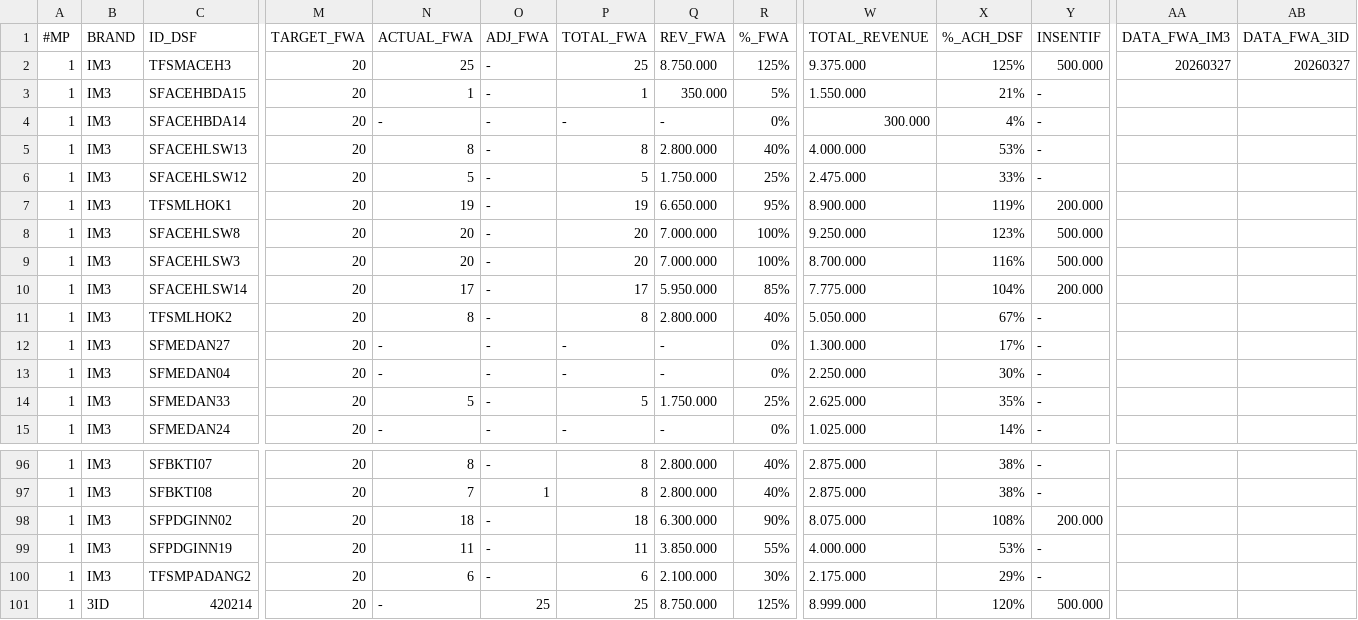
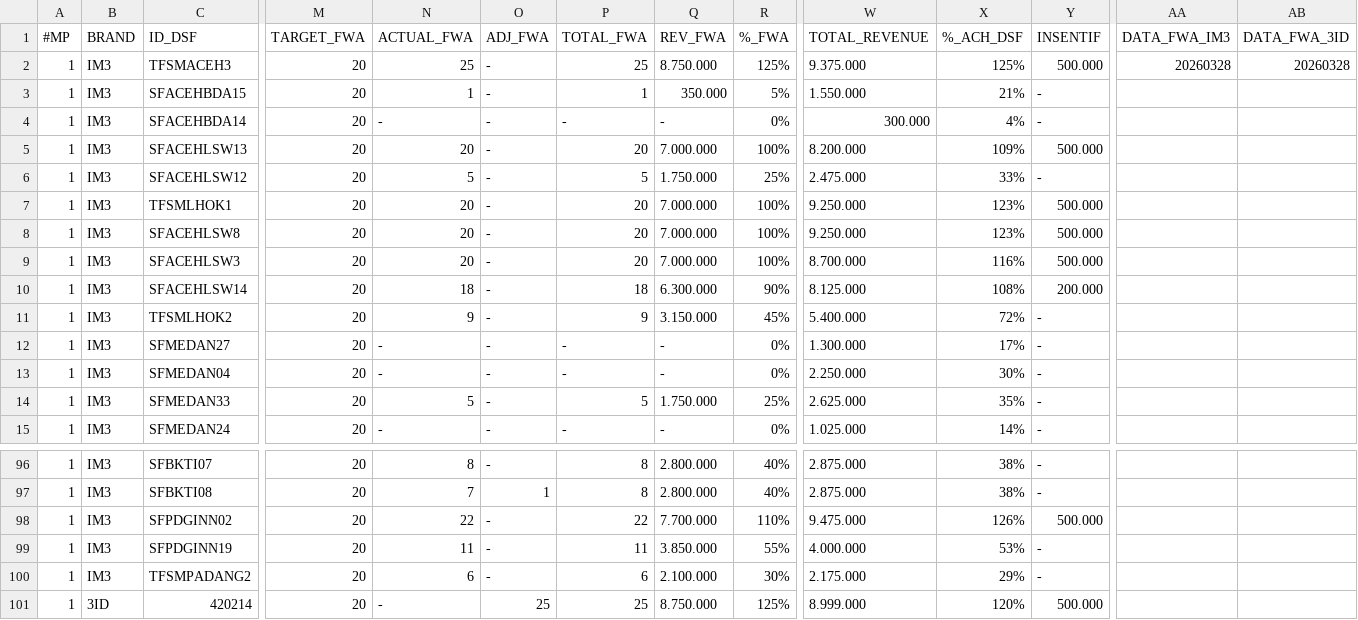
Before and after one commit to hiskiatb/dsf-dashboard, a CSV file: public/DSF_202603.csv, drawn as a sheet; only a part is shown, gaps mark what is left out; the diff covers the shown part only; the diff names each change by its address in the sheet, - before the commit and + after, or states it on an @@ line.

```diff
--- a/public/DSF_202603.csv
+++ b/public/DSF_202603.csv
-AA2 (DATA_FWA_IM3): 20260327
+AA2 (DATA_FWA_IM3): 20260328
-AB2 (DATA_FWA_3ID): 20260327
+AB2 (DATA_FWA_3ID): 20260328
-N5 (ACTUAL_FWA): 8
+N5 (ACTUAL_FWA): 20
-P5 (TOTAL_FWA): 8
+P5 (TOTAL_FWA): 20
-Q5 (REV_FWA): 2.800.000
+Q5 (REV_FWA): 7.000.000
-R5 (%_FWA): 40%
+R5 (%_FWA): 100%
-W5 (TOTAL_REVENUE): 4.000.000
+W5 (TOTAL_REVENUE): 8.200.000
-X5 (%_ACH_DSF): 53%
+X5 (%_ACH_DSF): 109%
-Y5 (INSENTIF): -
+Y5 (INSENTIF): 500.000
-N7 (ACTUAL_FWA): 19
+N7 (ACTUAL_FWA): 20
-P7 (TOTAL_FWA): 19
+P7 (TOTAL_FWA): 20
-Q7 (REV_FWA): 6.650.000
+Q7 (REV_FWA): 7.000.000
-R7 (%_FWA): 95%
+R7 (%_FWA): 100%
-W7 (TOTAL_REVENUE): 8.900.000
+W7 (TOTAL_REVENUE): 9.250.000
-X7 (%_ACH_DSF): 119%
+X7 (%_ACH_DSF): 123%
-Y7 (INSENTIF): 200.000
+Y7 (INSENTIF): 500.000
-N10 (ACTUAL_FWA): 17
+N10 (ACTUAL_FWA): 18
-P10 (TOTAL_FWA): 17
+P10 (TOTAL_FWA): 18
-Q10 (REV_FWA): 5.950.000
+Q10 (REV_FWA): 6.300.000
-R10 (%_FWA): 85%
+R10 (%_FWA): 90%
-W10 (TOTAL_REVENUE): 7.775.000
+W10 (TOTAL_REVENUE): 8.125.000
-X10 (%_ACH_DSF): 104%
+X10 (%_ACH_DSF): 108%
-N11 (ACTUAL_FWA): 8
+N11 (ACTUAL_FWA): 9
-P11 (TOTAL_FWA): 8
+P11 (TOTAL_FWA): 9
-Q11 (REV_FWA): 2.800.000
+Q11 (REV_FWA): 3.150.000
-R11 (%_FWA): 40%
+R11 (%_FWA): 45%
-W11 (TOTAL_REVENUE): 5.050.000
+W11 (TOTAL_REVENUE): 5.400.000
-X11 (%_ACH_DSF): 67%
+X11 (%_ACH_DSF): 72%
-N98 (ACTUAL_FWA): 18
+N98 (ACTUAL_FWA): 22
-P98 (TOTAL_FWA): 18
+P98 (TOTAL_FWA): 22
-Q98 (REV_FWA): 6.300.000
+Q98 (REV_FWA): 7.700.000
-R98 (%_FWA): 90%
+R98 (%_FWA): 110%
-W98 (TOTAL_REVENUE): 8.075.000
+W98 (TOTAL_REVENUE): 9.475.000
-X98 (%_ACH_DSF): 108%
+X98 (%_ACH_DSF): 126%
-Y98 (INSENTIF): 200.000
+Y98 (INSENTIF): 500.000
```
Also changed, not shown: 136 edited cells elsewhere in this file, public/ADJ_FWA_202603.csv, 1 other file.
